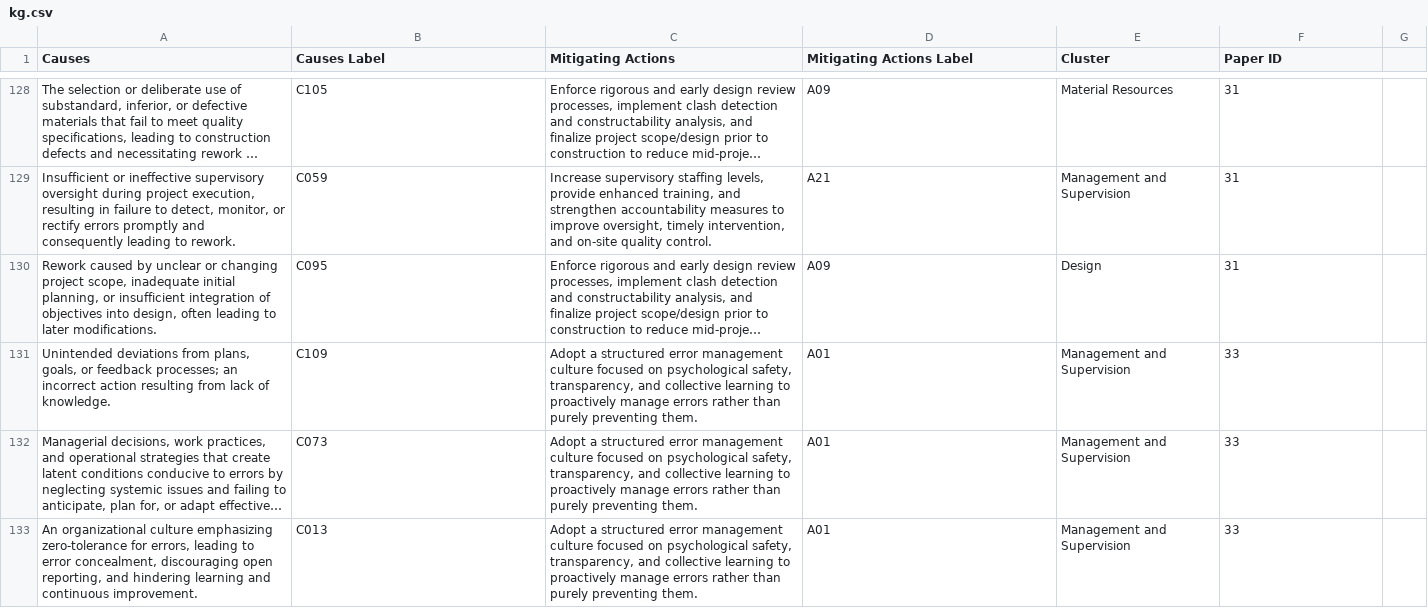
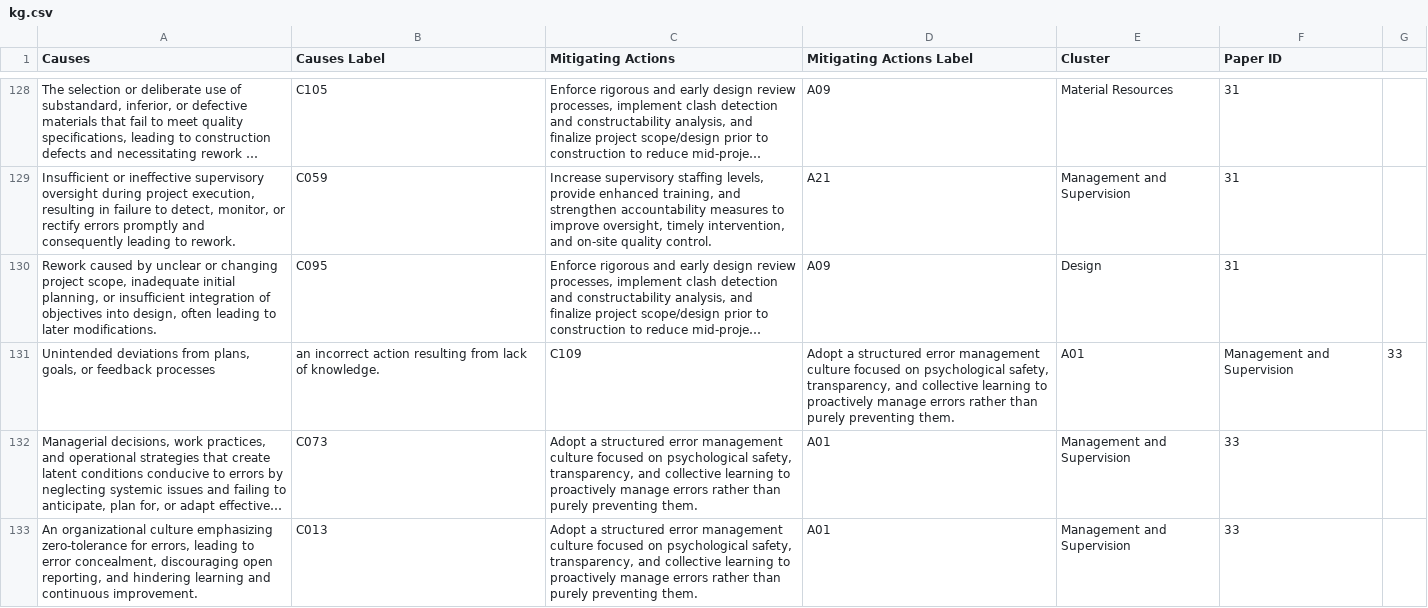
Before and after one commit to Valdecy/Datasets, a CSV file: Review/kg.csv, drawn as a sheet; only a part is shown, gaps mark what is left out; long unchanged cells end in …; removed rows and columns are numbered as before the commit, all else as after; the diff names each change by its address in the sheet, - before the commit and + after, or states it on an @@ line.

Commit message:
Update kg.csv

```diff
--- a/Review/kg.csv
+++ b/Review/kg.csv
-row 131: Unintended deviations from plans, goals, or feedback processes; an incorrect action resulting from lack of knowledge. | C109 | Adopt a structured error management culture focused on psychological safety, transparency, and collective learning to proactively manage errors rather than purely preventing them. | A01 | Management and Supervision | 33
+row 131: Unintended deviations from plans, goals, or feedback processes | an incorrect action resulting from lack of knowledge. | C109 | Adopt a structured error management culture focused on psychological safety, transparency, and collective learning to proactively manage errors rather than purely preventing them. | A01 | Management and Supervision | 33
```
